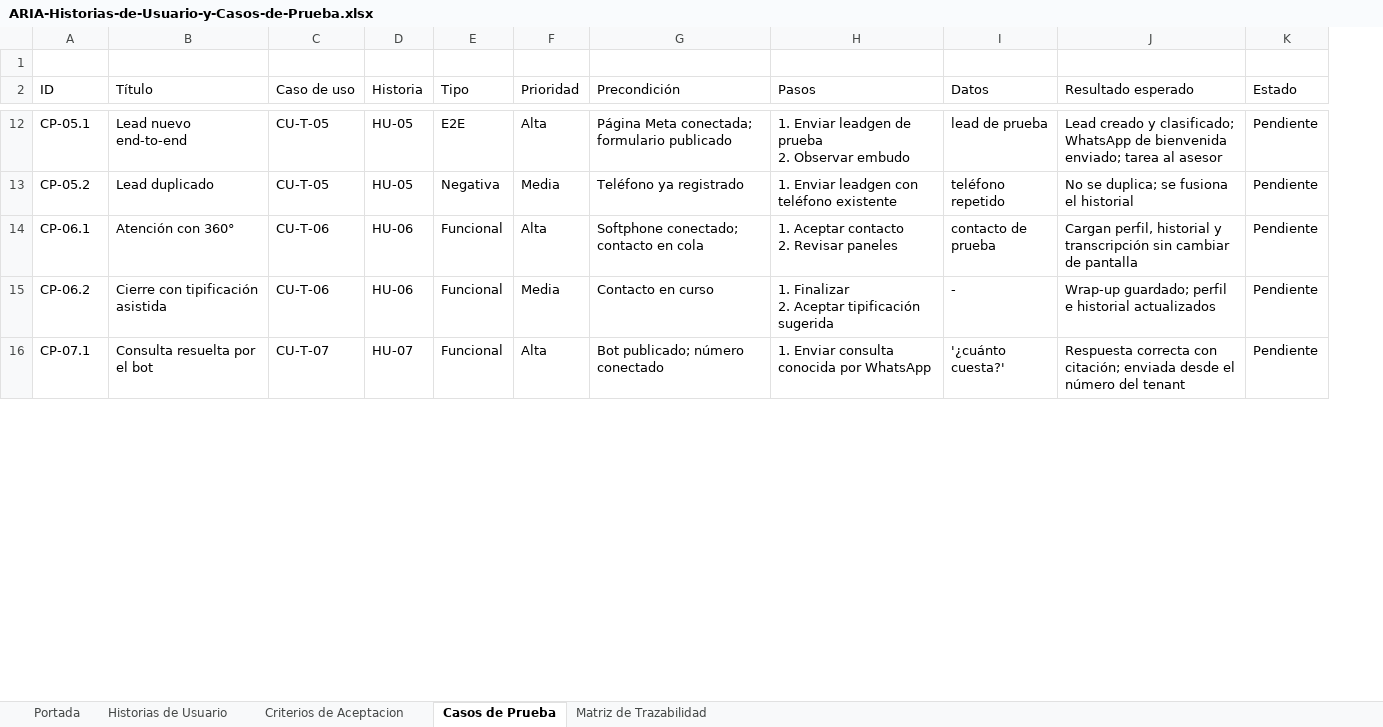
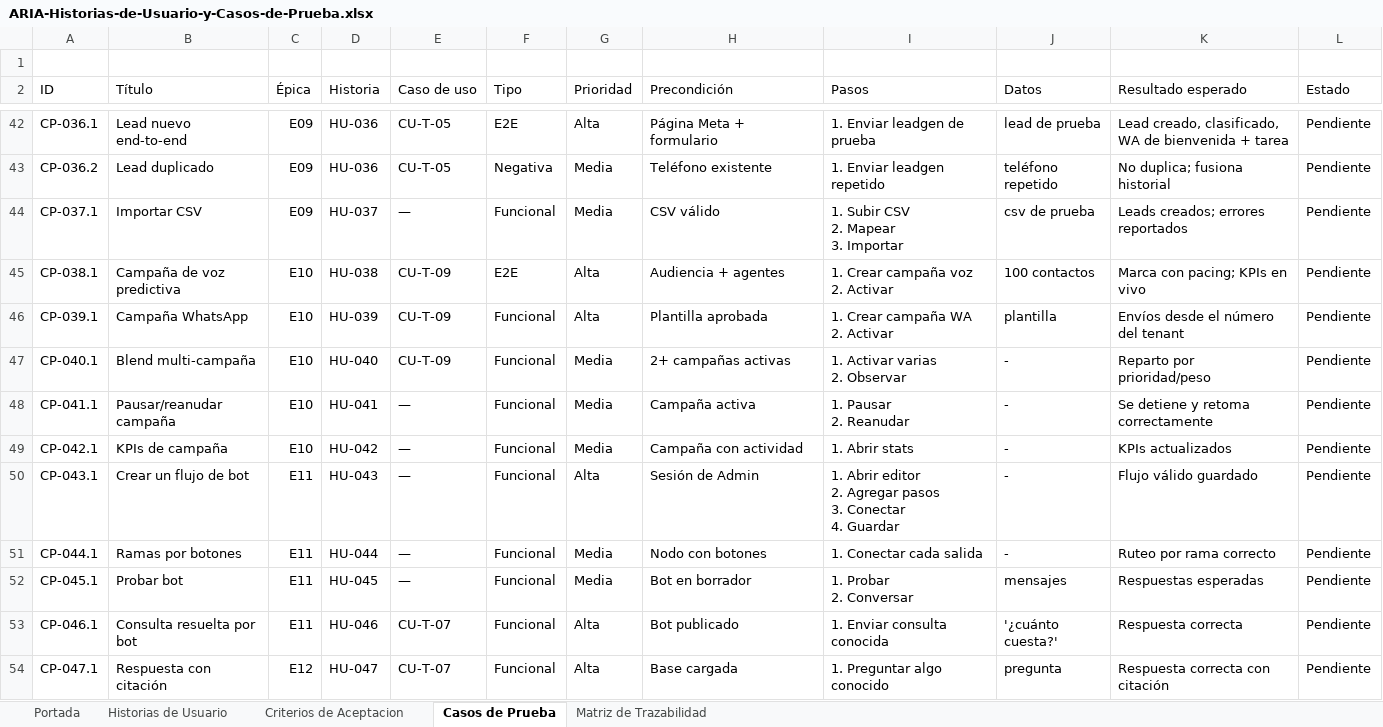
Before and after one commit to Anedre/connectview, an Excel workbook: docs/tecnico/ARIA-Historias-de-Usuario-y-Casos-de-Prueba.xlsx, sheet Casos de Prueba, drawn as a sheet; only a part is shown, gaps mark what is left out; values as stored, in another font and other column widths than the file's, no cell formats; removed rows and columns are numbered as before the commit, all else as after; ↵ is a line break in a cell; the diff covers the shown part only; the diff names each change by its address in the sheet, - before the commit and + after, or states it on an @@ line.

```diff
--- a/docs/tecnico/ARIA-Historias-de-Usuario-y-Casos-de-Prueba.xlsx (sheet Casos de Prueba)
+++ b/docs/tecnico/ARIA-Historias-de-Usuario-y-Casos-de-Prueba.xlsx (sheet Casos de Prueba)
+column C (Épica), rows 42-43: E09 | E09; row 47: E10; row 53: E11
+column D (Historia), rows 42-43: HU-036 | HU-036; row 47: HU-040; row 53: HU-046
-column D (Historia), rows 12-13: HU-05 | HU-05; rows 15-16: HU-06 | HU-07
-A42 (ID): CP-05.1
+A42 (ID): CP-036.1
-H42 (Precondición): Página Meta conectada; formulario publicado
+H42 (Precondición): Página Meta + formulario
-I42 (Pasos): 1. Enviar leadgen de prueba ↵ 2. Observar embudo
+I42 (Pasos): 1. Enviar leadgen de prueba
-K42 (Resultado esperado): Lead creado y clasificado; WhatsApp de bienvenida enviado; tarea al asesor
+K42 (Resultado esperado): Lead creado, clasificado, WA de bienvenida + tarea
-A43 (ID): CP-05.2
+A43 (ID): CP-036.2
-H43 (Precondición): Teléfono ya registrado
+H43 (Precondición): Teléfono existente
-I43 (Pasos): 1. Enviar leadgen con teléfono existente
+I43 (Pasos): 1. Enviar leadgen repetido
-K43 (Resultado esperado): No se duplica; se fusiona el historial
+K43 (Resultado esperado): No duplica; fusiona historial
-row 14: CP-06.1 | Atención con 360° | CU-T-06 | HU-06 | Funcional | Alta | Softphone conectado; contacto en cola | 1. Aceptar contacto ↵ 2. Revisar paneles | contacto de prueba | Cargan perfil, historial y transcripción sin cambiar de pantalla | Pendiente
+row 44: CP-037.1 | Importar CSV | E09 | HU-037 | — | Funcional | Media | CSV válido | 1. Subir CSV ↵ 2. Mapear ↵ 3. Importar | csv de prueba | Leads creados; errores reportados | Pendiente
+row 45: CP-038.1 | Campaña de voz predictiva | E10 | HU-038 | CU-T-09 | E2E | Alta | Audiencia + agentes | 1. Crear campaña voz ↵ 2. Activar | 100 contactos | Marca con pacing; KPIs en vivo | Pendiente
+row 46: CP-039.1 | Campaña WhatsApp | E10 | HU-039 | CU-T-09 | Funcional | Alta | Plantilla aprobada | 1. Crear campaña WA ↵ 2. Activar | plantilla | Envíos desde el número del tenant | Pendiente
-A47 (ID): CP-06.2
+A47 (ID): CP-040.1
-B47 (Título): Cierre con tipificación asistida
+B47 (Título): Blend multi-campaña
-E47 (Caso de uso): CU-T-06
+E47 (Caso de uso): CU-T-09
-H47 (Precondición): Contacto en curso
+H47 (Precondición): 2+ campañas activas
-I47 (Pasos): 1. Finalizar ↵ 2. Aceptar tipificación sugerida
+I47 (Pasos): 1. Activar varias ↵ 2. Observar
-K47 (Resultado esperado): Wrap-up guardado; perfil e historial actualizados
+K47 (Resultado esperado): Reparto por prioridad/peso
+row 48: CP-041.1 | Pausar/reanudar campaña | E10 | HU-041 | — | Funcional | Media | Campaña activa | 1. Pausar ↵ 2. Reanudar | - | Se detiene y retoma correctamente | Pendiente
+row 49: CP-042.1 | KPIs de campaña | E10 | HU-042 | — | Funcional | Media | Campaña con actividad | 1. Abrir stats | - | KPIs actualizados | Pendiente
+row 50: CP-043.1 | Crear un flujo de bot | E11 | HU-043 | — | Funcional | Alta | Sesión de Admin | 1. Abrir editor ↵ 2. Agregar pasos ↵ 3. Conectar ↵ 4. Guardar | - | Flujo válido guardado | Pendiente
+row 51: CP-044.1 | Ramas por botones | E11 | HU-044 | — | Funcional | Media | Nodo con botones | 1. Conectar cada salida | - | Ruteo por rama correcto | Pendiente
+row 52: CP-045.1 | Probar bot | E11 | HU-045 | — | Funcional | Media | Bot en borrador | 1. Probar ↵ 2. Conversar | mensajes | Respuestas esperadas | Pendiente
-A53 (ID): CP-07.1
+A53 (ID): CP-046.1
-B53 (Título): Consulta resuelta por el bot
+B53 (Título): Consulta resuelta por bot
-H53 (Precondición): Bot publicado; número conectado
+H53 (Precondición): Bot publicado
-I53 (Pasos): 1. Enviar consulta conocida por WhatsApp
+I53 (Pasos): 1. Enviar consulta conocida
-K53 (Resultado esperado): Respuesta correcta con citación; enviada desde el número del tenant
+K53 (Resultado esperado): Respuesta correcta
+row 54: CP-047.1 | Respuesta con citación | E12 | HU-047 | CU-T-07 | Funcional | Alta | Base cargada | 1. Preguntar algo conocido | pregunta | Respuesta correcta con citación | Pendiente
```
Also changed, not shown: 54 added rows, 11 removed rows and 79 edited cells elsewhere in this sheet, sheet Matriz de Trazabilidad, sheet Criterios de Aceptacion, sheet Historias de Usuario, sheet Portada, cell formats, 1 other file.
